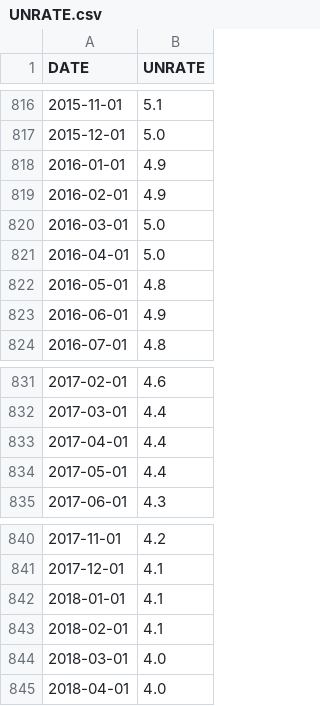
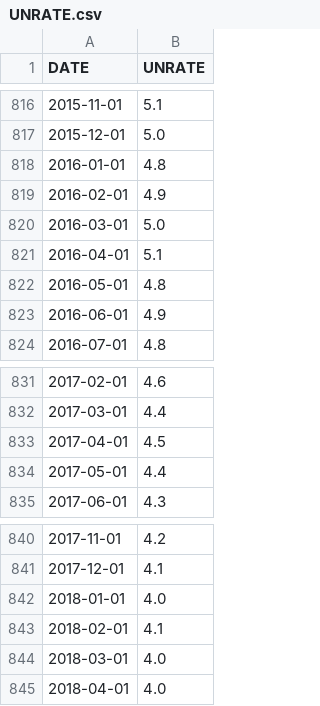
Before and after one commit to NHautsch/Data, a CSV file: UNRATE.csv, drawn as a sheet; only a part is shown, gaps mark what is left out; the diff covers the shown part only.

Commit message:
Add files via upload

```diff
--- a/UNRATE.csv
+++ b/UNRATE.csv
@@ -817,6 +817,6 @@ DATE,UNRATE
 2015-12-01,5.0
-2016-01-01,4.9
+2016-01-01,4.8
 2016-02-01,4.9
 2016-03-01,5.0
-2016-04-01,5.0
+2016-04-01,5.1
 2016-05-01,4.8
@@ -832,3 +832,3 @@ DATE,UNRATE
 2017-03-01,4.4
-2017-04-01,4.4
+2017-04-01,4.5
 2017-05-01,4.4
@@ -841,3 +841,3 @@ DATE,UNRATE
 2017-12-01,4.1
-2018-01-01,4.1
+2018-01-01,4.0
 2018-02-01,4.1
```
Also changed, not shown: 19 added rows and 8 edited cells elsewhere in this file.
